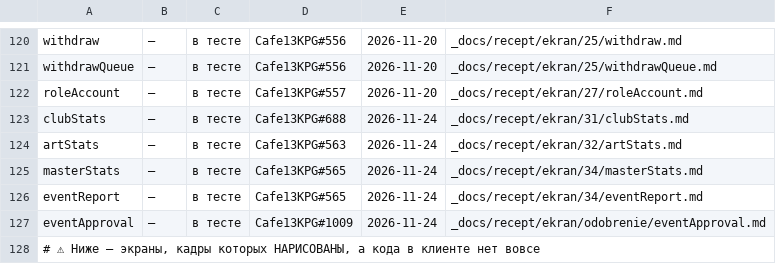
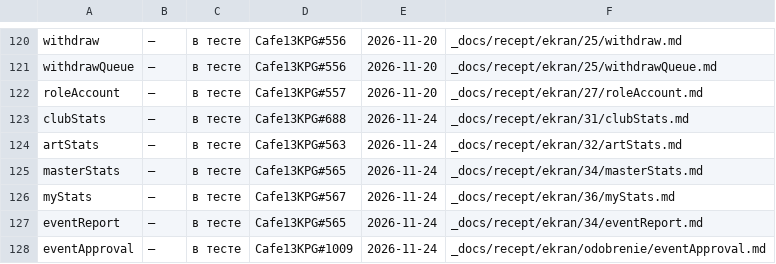
Before and after one commit to anatoly9837-lab/cafe13-miniapp, a TSV file: screens/СТАДИИ.tsv, drawn as a sheet; only a part is shown, gaps mark what is left out; the shorter side is filled out with more unchanged rows; the diff names each change by its address in the sheet, - before the commit and + after, or states it on an @@ line.

Commit message:
Шаг 36: «моя» статистика myStats — рецепт #403, api#195, v187

```diff
--- a/screens/СТАДИИ.tsv
+++ b/screens/СТАДИИ.tsv
+row 126: myStats | — | в тесте | Cafe13KPG#567 | 2026-11-24 | _docs/recept/ekran/36/myStats.md
```
Also changed, not shown: 10 other files.
